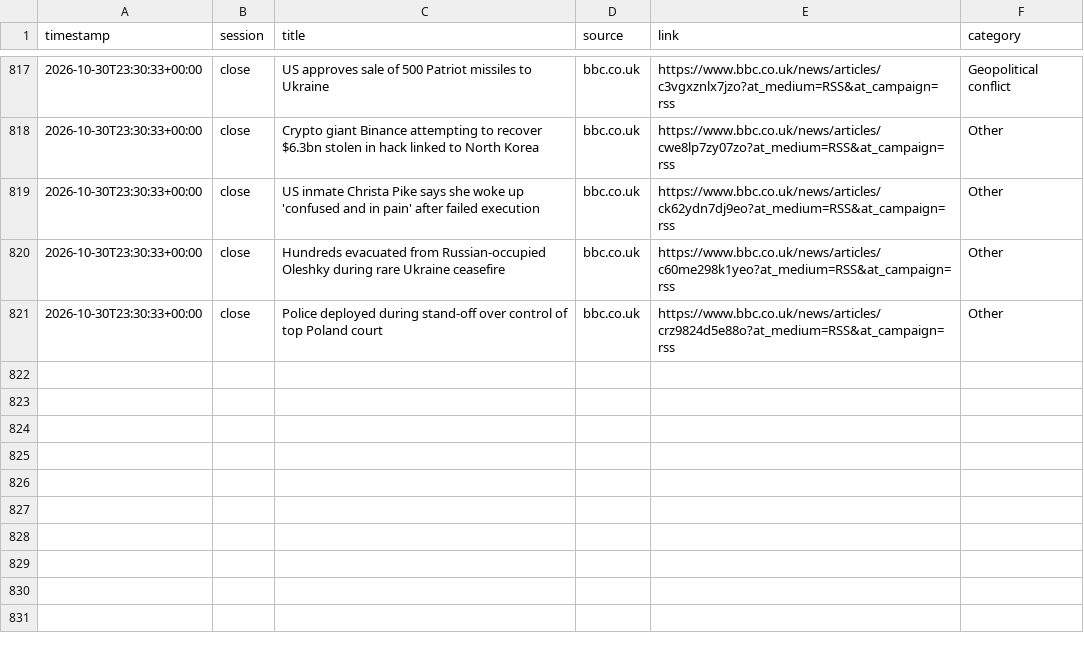
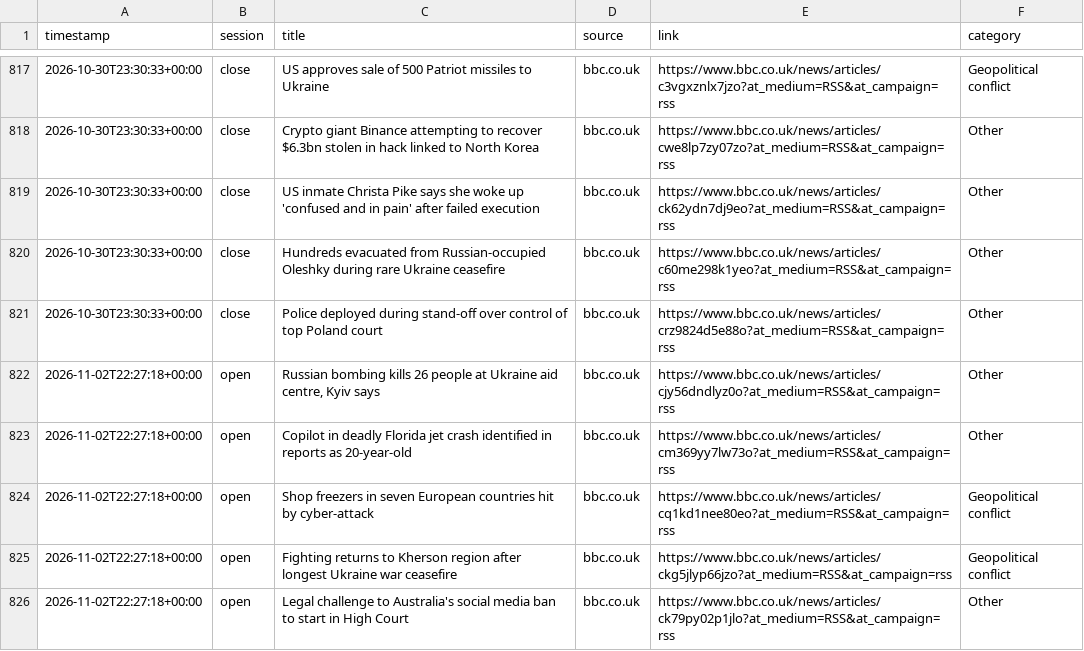
Before and after one commit to ericustayev-dot/Thecolorgreen, a CSV file: world_news_log.csv, drawn as a sheet; only a part is shown, gaps mark what is left out.

```diff
--- a/world_news_log.csv
+++ b/world_news_log.csv
@@ -821 +821,6 @@ timestamp,session,title,source,link,category
 2026-10-30T23:30:33+00:00,close,Police deployed during stand-off over control of top Poland court,bbc.co.uk,https://www.bbc.co.uk/news/articles/crz9824d5e88o?at_medium=RSS&at_campaign=rss,Other
+2026-11-02T22:27:18+00:00,open,"Russian bombing kills 26 people at Ukraine aid centre, Kyiv says",bbc.co.uk,https://www.bbc.co.uk/news/articles/cjy56dndlyz0o?at_medium=RSS&at_campaign=rss,Other
+2026-11-02T22:27:18+00:00,open,Copilot in deadly Florida jet crash identified in reports as 20-year-old,bbc.co.uk,https://www.bbc.co.uk/news/articles/cm369yy7lw73o?at_medium=RSS&at_campaign=rss,Other
+2026-11-02T22:27:18+00:00,open,Shop freezers in seven European countries hit by cyber-attack,bbc.co.uk,https://www.bbc.co.uk/news/articles/cq1kd1nee80eo?at_medium=RSS&at_campaign=rss,Geopolitical conflict
+2026-11-02T22:27:18+00:00,open,Fighting returns to Kherson region after longest Ukraine war ceasefire,bbc.co.uk,https://www.bbc.co.uk/news/articles/ckg5jlyp66jzo?at_medium=RSS&at_campaign=rss,Geopolitical conflict
+2026-11-02T22:27:18+00:00,open,Legal challenge to Australia's social media ban to start in High Court,bbc.co.uk,https://www.bbc.co.uk/news/articles/ck79py02p1jlo?at_medium=RSS&at_campaign=rss,Other
```
Also changed, not shown: commodities_history.csv, history.csv, 1 other file.
